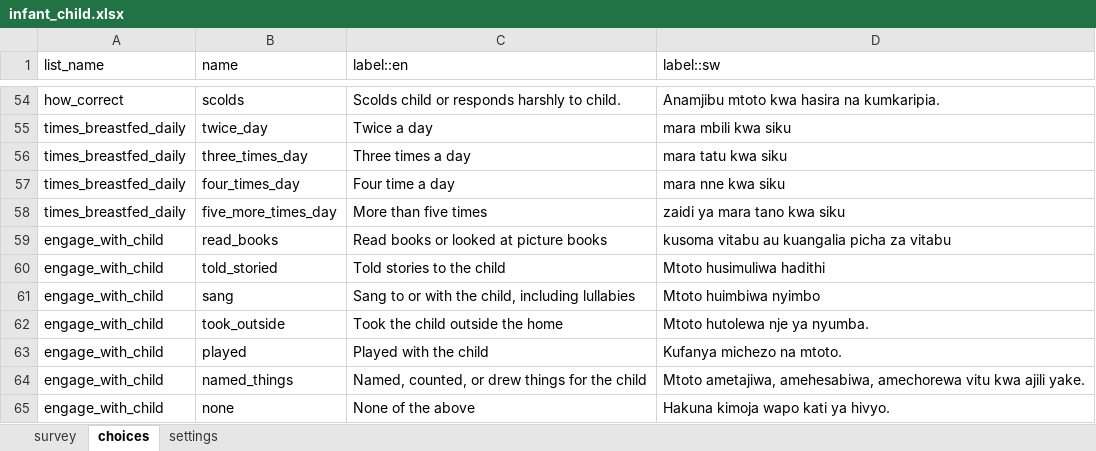
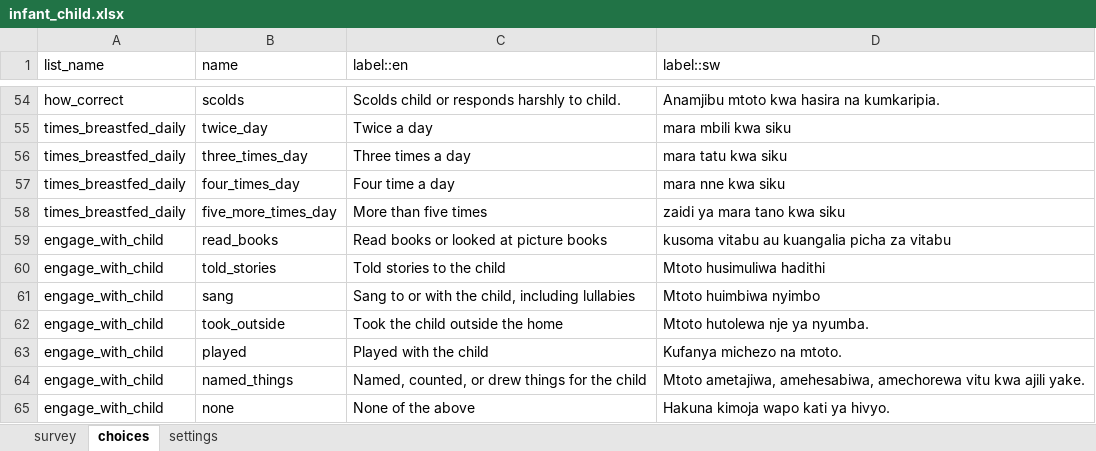
Before and after one commit to sookwalinga/cht-core, an Excel workbook: forms/app/infant_child.xlsx, sheet choices, drawn as a sheet; only a part is shown, gaps mark what is left out; values as stored, in another font and other column widths than the file's, no borders; charts and pictures not drawn; the diff names each change by its address in the sheet, - before the commit and + after, or states it on an @@ line.

```diff
--- a/forms/app/infant_child.xlsx (sheet choices)
+++ b/forms/app/infant_child.xlsx (sheet choices)
-B60 (name): told_storied
+B60 (name): told_stories
```
Also changed, not shown: sheet survey, charts or pictures, 5 other files.
